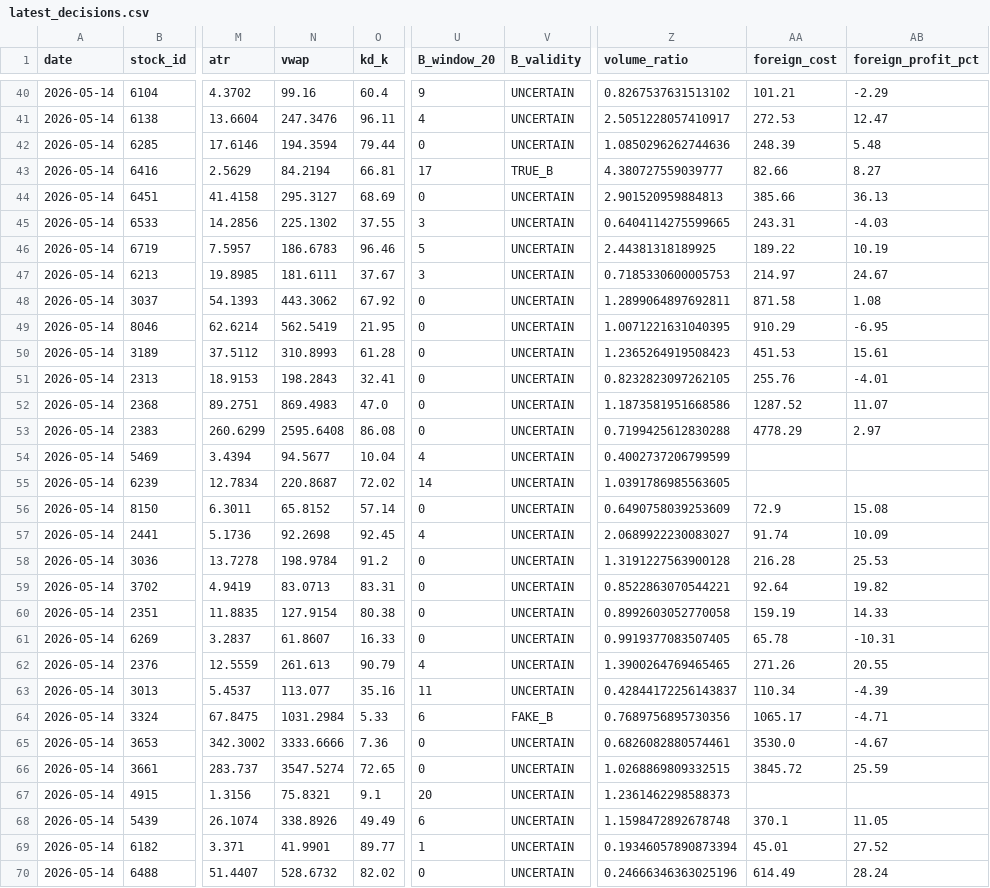
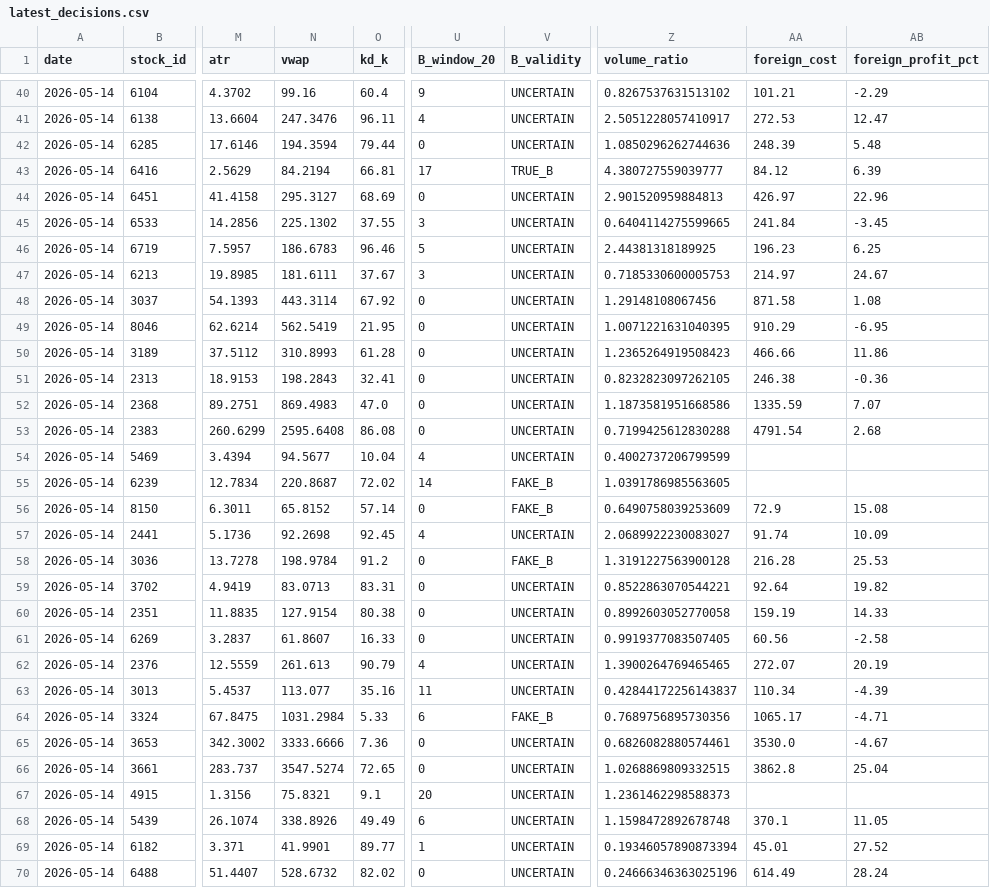
Before and after one commit to a553971-star/banshi-system, a CSV file: latest_decisions.csv, drawn as a sheet; only a part is shown, gaps mark what is left out; the diff covers the shown part only; the diff names each change by its address in the sheet, - before the commit and + after, or states it on an @@ line.

```diff
--- a/latest_decisions.csv
+++ b/latest_decisions.csv
-AA43 (foreign_cost): 82.66
+AA43 (foreign_cost): 84.12
-AB43 (foreign_profit_pct): 8.27
+AB43 (foreign_profit_pct): 6.39
-AA44 (foreign_cost): 385.66
+AA44 (foreign_cost): 426.97
-AB44 (foreign_profit_pct): 36.13
+AB44 (foreign_profit_pct): 22.96
-AA45 (foreign_cost): 243.31
+AA45 (foreign_cost): 241.84
-AB45 (foreign_profit_pct): -4.03
+AB45 (foreign_profit_pct): -3.45
-AA46 (foreign_cost): 189.22
+AA46 (foreign_cost): 196.23
-AB46 (foreign_profit_pct): 10.19
+AB46 (foreign_profit_pct): 6.25
-N48 (vwap): 443.3062
+N48 (vwap): 443.3114
-Z48 (volume_ratio): 1.2899064897692811
+Z48 (volume_ratio): 1.29148108067456
-AA50 (foreign_cost): 451.53
+AA50 (foreign_cost): 466.66
-AB50 (foreign_profit_pct): 15.61
+AB50 (foreign_profit_pct): 11.86
-AA51 (foreign_cost): 255.76
+AA51 (foreign_cost): 246.38
-AB51 (foreign_profit_pct): -4.01
+AB51 (foreign_profit_pct): -0.36
-AA52 (foreign_cost): 1287.52
+AA52 (foreign_cost): 1335.59
-AB52 (foreign_profit_pct): 11.07
+AB52 (foreign_profit_pct): 7.07
-AA53 (foreign_cost): 4778.29
+AA53 (foreign_cost): 4791.54
-AB53 (foreign_profit_pct): 2.97
+AB53 (foreign_profit_pct): 2.68
-V55:V56 (B_validity): UNCERTAIN
+V55:V56 (B_validity): FAKE_B
-V58 (B_validity): UNCERTAIN
+V58 (B_validity): FAKE_B
-AA61 (foreign_cost): 65.78
+AA61 (foreign_cost): 60.56
-AB61 (foreign_profit_pct): -10.31
+AB61 (foreign_profit_pct): -2.58
-AA62 (foreign_cost): 271.26
+AA62 (foreign_cost): 272.07
-AB62 (foreign_profit_pct): 20.55
+AB62 (foreign_profit_pct): 20.19
-AA66 (foreign_cost): 3845.72
+AA66 (foreign_cost): 3862.8
-AB66 (foreign_profit_pct): 25.59
+AB66 (foreign_profit_pct): 25.04
```
Also changed, not shown: 82 edited cells elsewhere in this file, latest_decisions_universe.csv, 1 other file.
